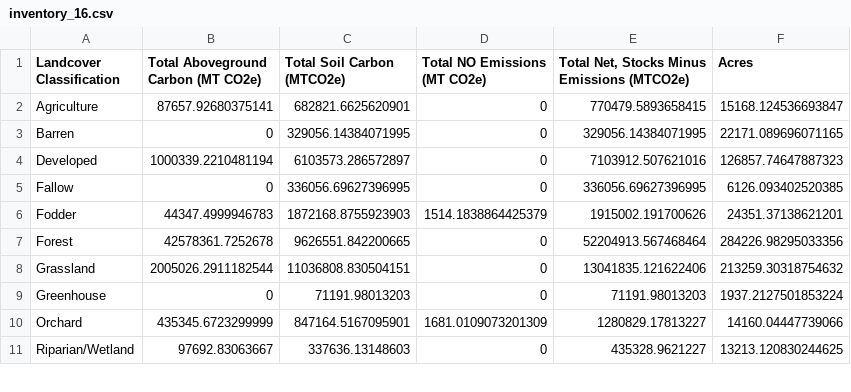
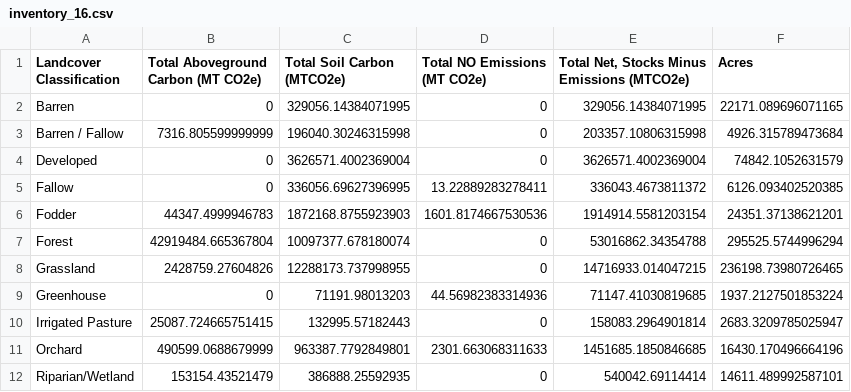
Before and after one commit to gavimk/carboncounters_2021, a CSV file: results/inventory_16.csv, drawn as a sheet; only a part is shown; the diff covers the shown part only.

Commit message:
updated inventory code to reflect methodology changes, finished baseline code w crude visualizations, added reclass map csv to gitignore (too big for Git)

```diff
--- a/results/inventory_16.csv
+++ b/results/inventory_16.csv
@@ -1,11 +1,12 @@
 Landcover Classification,Total Aboveground Carbon (MT CO2e),Total Soil Carbon (MTCO2e),Total NO Emissions (MT CO2e),"Total Net, Stocks Minus Emissions (MTCO2e)",Acres
-Agriculture,87657.92680375141,682821.6625620901,0,770479.5893658415,15168.124536693847
 Barren,0,329056.14384071995,0,329056.14384071995,22171.089696071165
-Developed,1000339.2210481194,6103573.286572897,0,7103912.507621016,126857.74647887323
-Fallow,0,336056.69627396995,0,336056.69627396995,6126.093402520385
-Fodder,44347.4999946783,1872168.8755923903,1514.1838864425379,1915002.191700626,24351.37138621201
-Forest,42578361.7252678,9626551.842200665,0,52204913.567468464,284226.98295033356
-Grassland,2005026.2911182544,11036808.830504151,0,13041835.121622406,213259.30318754632
-Greenhouse,0,71191.98013203,0,71191.98013203,1937.2127501853224
-Orchard,435345.6723299999,847164.5167095901,1681.0109073201309,1280829.17813227,14160.04447739066
-Riparian/Wetland,97692.83063667,337636.13148603,0,435328.9621227,13213.120830244625
+Barren / Fallow,7316.805599999999,196040.30246315998,0,203357.10806315998,4926.315789473684
+Developed,0,3626571.4002369004,0,3626571.4002369004,74842.1052631579
+Fallow,0,336056.69627396995,13.22889283278411,336043.4673811372,6126.093402520385
+Fodder,44347.4999946783,1872168.8755923903,1601.8174667530536,1914914.5581203154,24351.37138621201
+Forest,42919484.665367804,10097377.678180074,0,53016862.34354788,295525.5744996294
+Grassland,2428759.27604826,12288173.737998955,0,14716933.014047215,236198.73980726465
+Greenhouse,0,71191.98013203,44.56982383314936,71147.41030819685,1937.2127501853224
+Irrigated Pasture,25087.724665751415,132995.57182443,0,158083.2964901814,2683.3209785025947
+Orchard,490599.0688679999,963387.7792849801,2301.663068311633,1451685.1850846685,16430.170496664196
+Riparian/Wetland,153154.43521479,386888.25592935,0,540042.69114414,14611.489992587101
```
Also changed, not shown: 17 edited cells elsewhere in this file, results/ag_final_16.csv, 3 other files.
